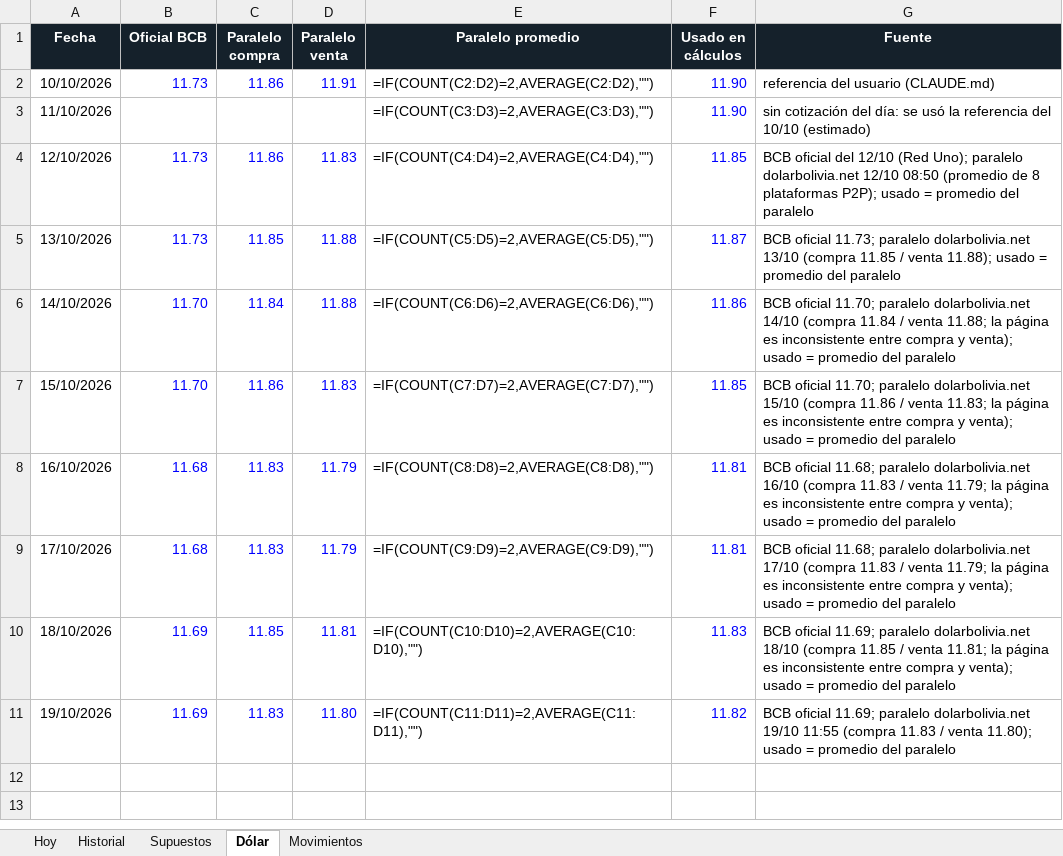
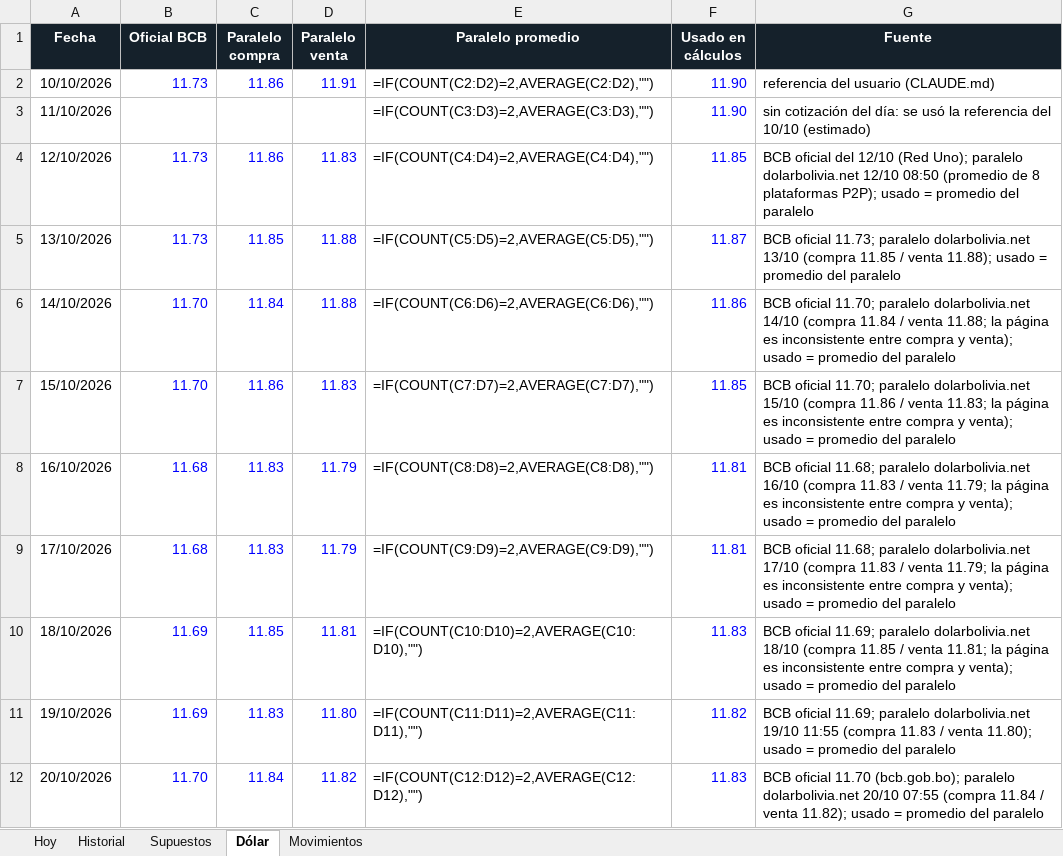
Before and after one commit to Santi491/Claude-, an Excel workbook: importacion-cochabamba.xlsx, sheet Dólar, drawn as a sheet; values as stored, in another font and other column widths than the file's, no borders; formulas without a stored value are shown as written; the diff names each change by its address in the sheet, - before the commit and + after, or states it on an @@ line.

```diff
--- a/importacion-cochabamba.xlsx (sheet Dólar)
+++ b/importacion-cochabamba.xlsx (sheet Dólar)
+row 12: 20/10/2026 | 11.70 | 11.84 | 11.82 | =IF(COUNT(C12:D12)=2,AVERAGE(C12:D12),"") | 11.83 | BCB oficial 11.70 (bcb.gob.bo); paralelo dolarbolivia.net 20/10 07:55 (compra 11.84 / venta 11.82); usado = promedio del paralelo
```
Also changed, not shown: sheet Historial, sheet Movimientos, sheet Hoy, 12 other files.
